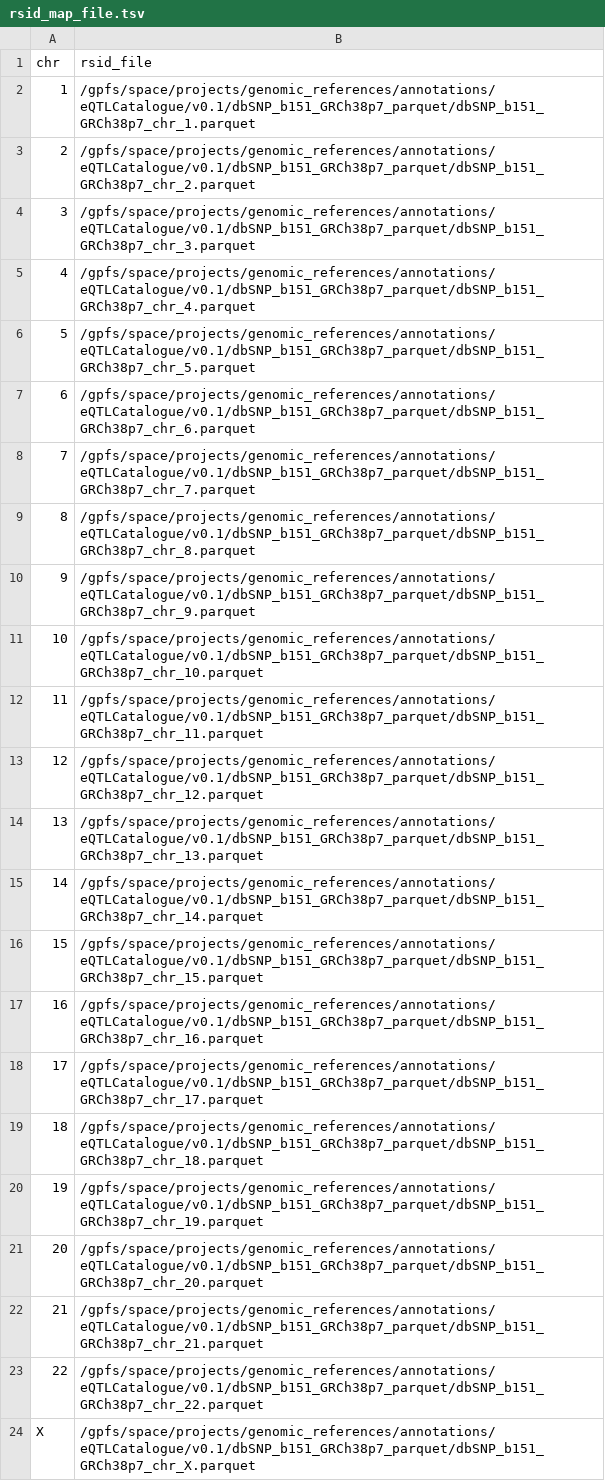
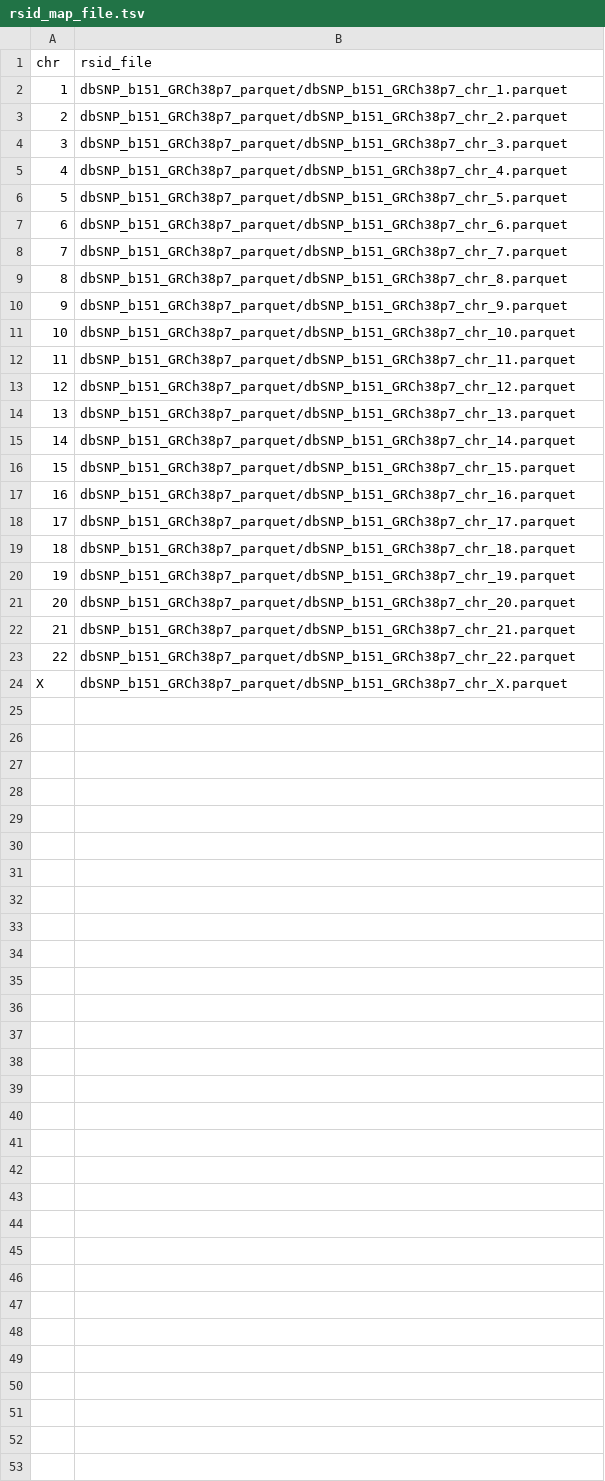
Before and after one commit to eQTL-Catalogue/qtlmap, a TSV file: rsid_map/rsid_map_file.tsv, drawn as a sheet.

```diff
--- a/rsid_map/rsid_map_file.tsv
+++ b/rsid_map/rsid_map_file.tsv
@@ -1,24 +1,24 @@
 chr	rsid_file
-1	/gpfs/space/projects/genomic_references/annotations/eQTLCatalogue/v0.1/dbSNP_b151_GRCh38p7_parquet/dbSNP_b151_GRCh38p7_chr_1.parquet
-2	/gpfs/space/projects/genomic_references/annotations/eQTLCatalogue/v0.1/dbSNP_b151_GRCh38p7_parquet/dbSNP_b151_GRCh38p7_chr_2.parquet
-3	/gpfs/space/projects/genomic_references/annotations/eQTLCatalogue/v0.1/dbSNP_b151_GRCh38p7_parquet/dbSNP_b151_GRCh38p7_chr_3.parquet
-4	/gpfs/space/projects/genomic_references/annotations/eQTLCatalogue/v0.1/dbSNP_b151_GRCh38p7_parquet/dbSNP_b151_GRCh38p7_chr_4.parquet
-5	/gpfs/space/projects/genomic_references/annotations/eQTLCatalogue/v0.1/dbSNP_b151_GRCh38p7_parquet/dbSNP_b151_GRCh38p7_chr_5.parquet
-6	/gpfs/space/projects/genomic_references/annotations/eQTLCatalogue/v0.1/dbSNP_b151_GRCh38p7_parquet/dbSNP_b151_GRCh38p7_chr_6.parquet
-7	/gpfs/space/projects/genomic_references/annotations/eQTLCatalogue/v0.1/dbSNP_b151_GRCh38p7_parquet/dbSNP_b151_GRCh38p7_chr_7.parquet
-8	/gpfs/space/projects/genomic_references/annotations/eQTLCatalogue/v0.1/dbSNP_b151_GRCh38p7_parquet/dbSNP_b151_GRCh38p7_chr_8.parquet
-9	/gpfs/space/projects/genomic_references/annotations/eQTLCatalogue/v0.1/dbSNP_b151_GRCh38p7_parquet/dbSNP_b151_GRCh38p7_chr_9.parquet
-10	/gpfs/space/projects/genomic_references/annotations/eQTLCatalogue/v0.1/dbSNP_b151_GRCh38p7_parquet/dbSNP_b151_GRCh38p7_chr_10.parquet
-11	/gpfs/space/projects/genomic_references/annotations/eQTLCatalogue/v0.1/dbSNP_b151_GRCh38p7_parquet/dbSNP_b151_GRCh38p7_chr_11.parquet
-12	/gpfs/space/projects/genomic_references/annotations/eQTLCatalogue/v0.1/dbSNP_b151_GRCh38p7_parquet/dbSNP_b151_GRCh38p7_chr_12.parquet
-13	/gpfs/space/projects/genomic_references/annotations/eQTLCatalogue/v0.1/dbSNP_b151_GRCh38p7_parquet/dbSNP_b151_GRCh38p7_chr_13.parquet
-14	/gpfs/space/projects/genomic_references/annotations/eQTLCatalogue/v0.1/dbSNP_b151_GRCh38p7_parquet/dbSNP_b151_GRCh38p7_chr_14.parquet
-15	/gpfs/space/projects/genomic_references/annotations/eQTLCatalogue/v0.1/dbSNP_b151_GRCh38p7_parquet/dbSNP_b151_GRCh38p7_chr_15.parquet
-16	/gpfs/space/projects/genomic_references/annotations/eQTLCatalogue/v0.1/dbSNP_b151_GRCh38p7_parquet/dbSNP_b151_GRCh38p7_chr_16.parquet
-17	/gpfs/space/projects/genomic_references/annotations/eQTLCatalogue/v0.1/dbSNP_b151_GRCh38p7_parquet/dbSNP_b151_GRCh38p7_chr_17.parquet
-18	/gpfs/space/projects/genomic_references/annotations/eQTLCatalogue/v0.1/dbSNP_b151_GRCh38p7_parquet/dbSNP_b151_GRCh38p7_chr_18.parquet
-19	/gpfs/space/projects/genomic_references/annotations/eQTLCatalogue/v0.1/dbSNP_b151_GRCh38p7_parquet/dbSNP_b151_GRCh38p7_chr_19.parquet
-20	/gpfs/space/projects/genomic_references/annotations/eQTLCatalogue/v0.1/dbSNP_b151_GRCh38p7_parquet/dbSNP_b151_GRCh38p7_chr_20.parquet
-21	/gpfs/space/projects/genomic_references/annotations/eQTLCatalogue/v0.1/dbSNP_b151_GRCh38p7_parquet/dbSNP_b151_GRCh38p7_chr_21.parquet
-22	/gpfs/space/projects/genomic_references/annotations/eQTLCatalogue/v0.1/dbSNP_b151_GRCh38p7_parquet/dbSNP_b151_GRCh38p7_chr_22.parquet
-X	/gpfs/space/projects/genomic_references/annotations/eQTLCatalogue/v0.1/dbSNP_b151_GRCh38p7_parquet/dbSNP_b151_GRCh38p7_chr_X.parquet
+1	dbSNP_b151_GRCh38p7_parquet/dbSNP_b151_GRCh38p7_chr_1.parquet
+2	dbSNP_b151_GRCh38p7_parquet/dbSNP_b151_GRCh38p7_chr_2.parquet
+3	dbSNP_b151_GRCh38p7_parquet/dbSNP_b151_GRCh38p7_chr_3.parquet
+4	dbSNP_b151_GRCh38p7_parquet/dbSNP_b151_GRCh38p7_chr_4.parquet
+5	dbSNP_b151_GRCh38p7_parquet/dbSNP_b151_GRCh38p7_chr_5.parquet
+6	dbSNP_b151_GRCh38p7_parquet/dbSNP_b151_GRCh38p7_chr_6.parquet
+7	dbSNP_b151_GRCh38p7_parquet/dbSNP_b151_GRCh38p7_chr_7.parquet
+8	dbSNP_b151_GRCh38p7_parquet/dbSNP_b151_GRCh38p7_chr_8.parquet
+9	dbSNP_b151_GRCh38p7_parquet/dbSNP_b151_GRCh38p7_chr_9.parquet
+10	dbSNP_b151_GRCh38p7_parquet/dbSNP_b151_GRCh38p7_chr_10.parquet
+11	dbSNP_b151_GRCh38p7_parquet/dbSNP_b151_GRCh38p7_chr_11.parquet
+12	dbSNP_b151_GRCh38p7_parquet/dbSNP_b151_GRCh38p7_chr_12.parquet
+13	dbSNP_b151_GRCh38p7_parquet/dbSNP_b151_GRCh38p7_chr_13.parquet
+14	dbSNP_b151_GRCh38p7_parquet/dbSNP_b151_GRCh38p7_chr_14.parquet
+15	dbSNP_b151_GRCh38p7_parquet/dbSNP_b151_GRCh38p7_chr_15.parquet
+16	dbSNP_b151_GRCh38p7_parquet/dbSNP_b151_GRCh38p7_chr_16.parquet
+17	dbSNP_b151_GRCh38p7_parquet/dbSNP_b151_GRCh38p7_chr_17.parquet
+18	dbSNP_b151_GRCh38p7_parquet/dbSNP_b151_GRCh38p7_chr_18.parquet
+19	dbSNP_b151_GRCh38p7_parquet/dbSNP_b151_GRCh38p7_chr_19.parquet
+20	dbSNP_b151_GRCh38p7_parquet/dbSNP_b151_GRCh38p7_chr_20.parquet
+21	dbSNP_b151_GRCh38p7_parquet/dbSNP_b151_GRCh38p7_chr_21.parquet
+22	dbSNP_b151_GRCh38p7_parquet/dbSNP_b151_GRCh38p7_chr_22.parquet
+X	dbSNP_b151_GRCh38p7_parquet/dbSNP_b151_GRCh38p7_chr_X.parquet
```
Also changed, not shown: 2 other files.
